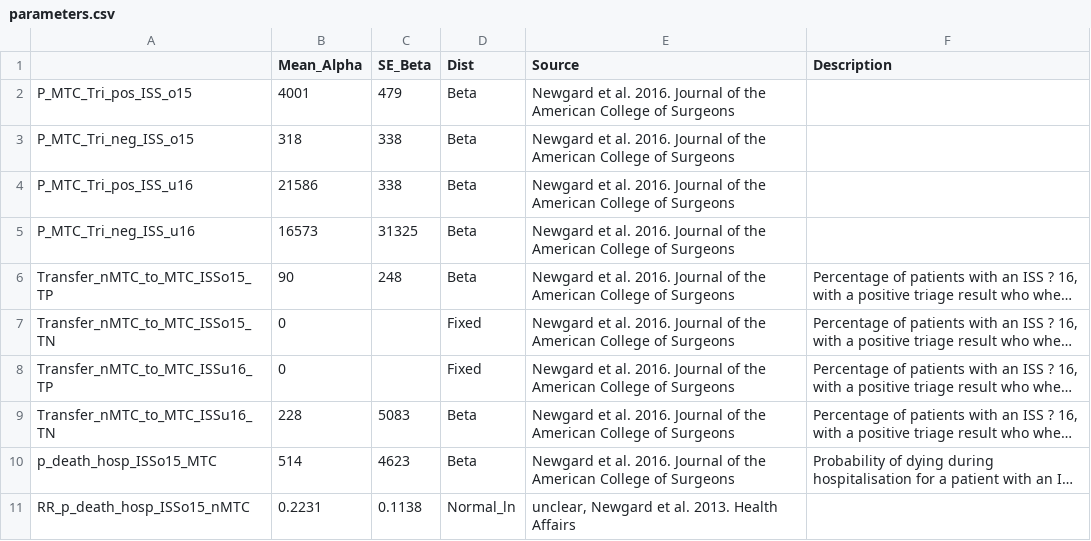
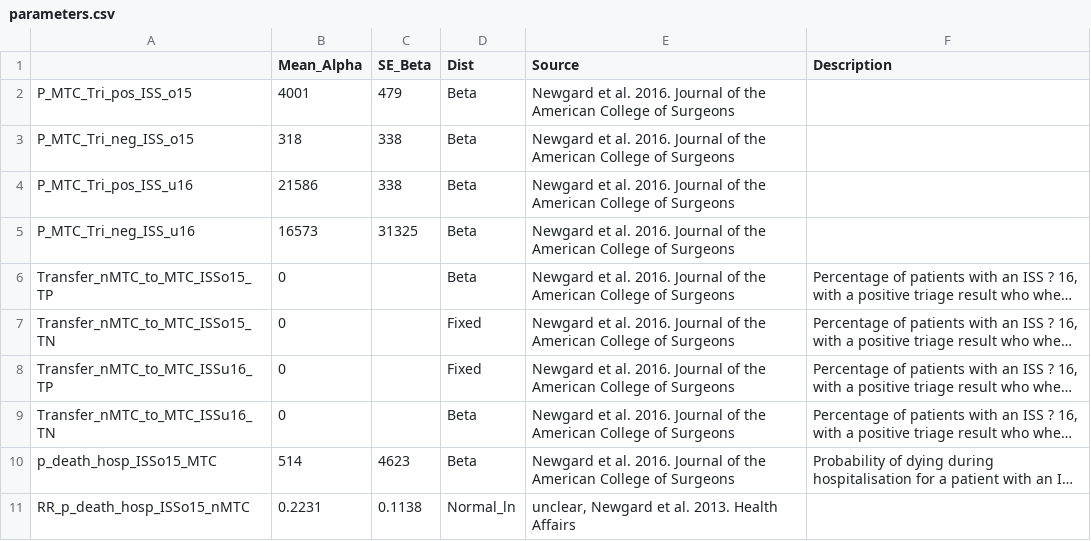
Before and after one commit to DanPollardSheff/ideal-winner, a CSV file: Parameters/parameters.csv, drawn as a sheet; only a part is shown; long unchanged cells end in …; the diff names each change by its address in the sheet, - before the commit and + after, or states it on an @@ line.

Commit message:
ammended the proportion of negative results with secondrary transfers to 0. Our rules are based on final destination

```diff
--- a/Parameters/parameters.csv
+++ b/Parameters/parameters.csv
-B6 (Mean_Alpha): 90
+B6 (Mean_Alpha): 0
-C6 (SE_Beta): 248
+C6 (SE_Beta): (empty)
-B9 (Mean_Alpha): 228
+B9 (Mean_Alpha): 0
-C9 (SE_Beta): 5083
+C9 (SE_Beta): (empty)
```
